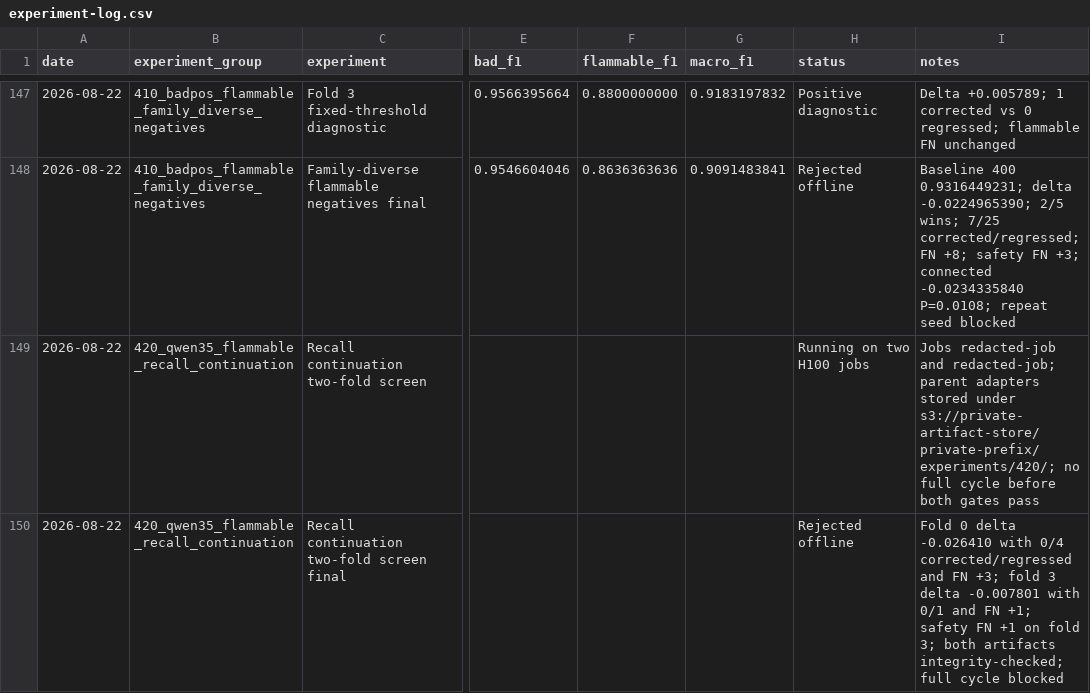
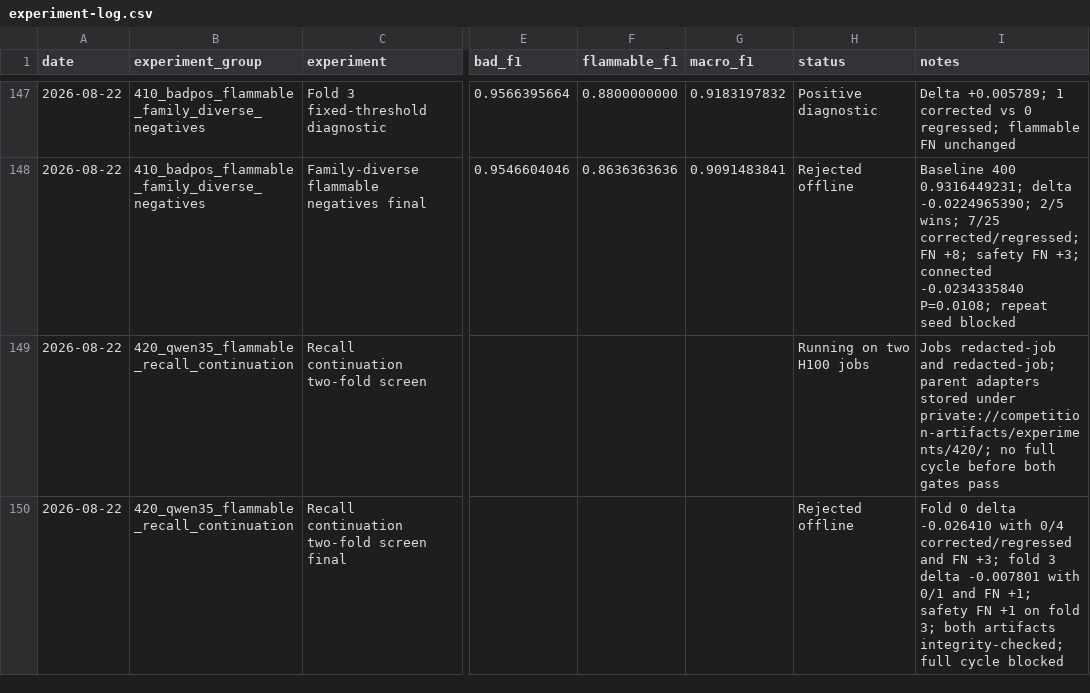
Before and after one commit to triflt/ecup-2026-quality, a CSV file: reports/experiment-log.csv, drawn as a sheet; only a part is shown, gaps mark what is left out; the diff covers the shown part only; the diff names each change by its address in the sheet, - before the commit and + after, or states it on an @@ line.

Commit message:
Scrub private infrastructure references

```diff
--- a/reports/experiment-log.csv
+++ b/reports/experiment-log.csv
-I149 (notes): …stored under s3://private-artifact-store/private-prefix/experiments/420/; no full…
+I149 (notes): …stored under private://competition-artifacts/experiments/420/; no full…
```
Also changed, not shown: 1 edited cell elsewhere in this file, 27 other files.
